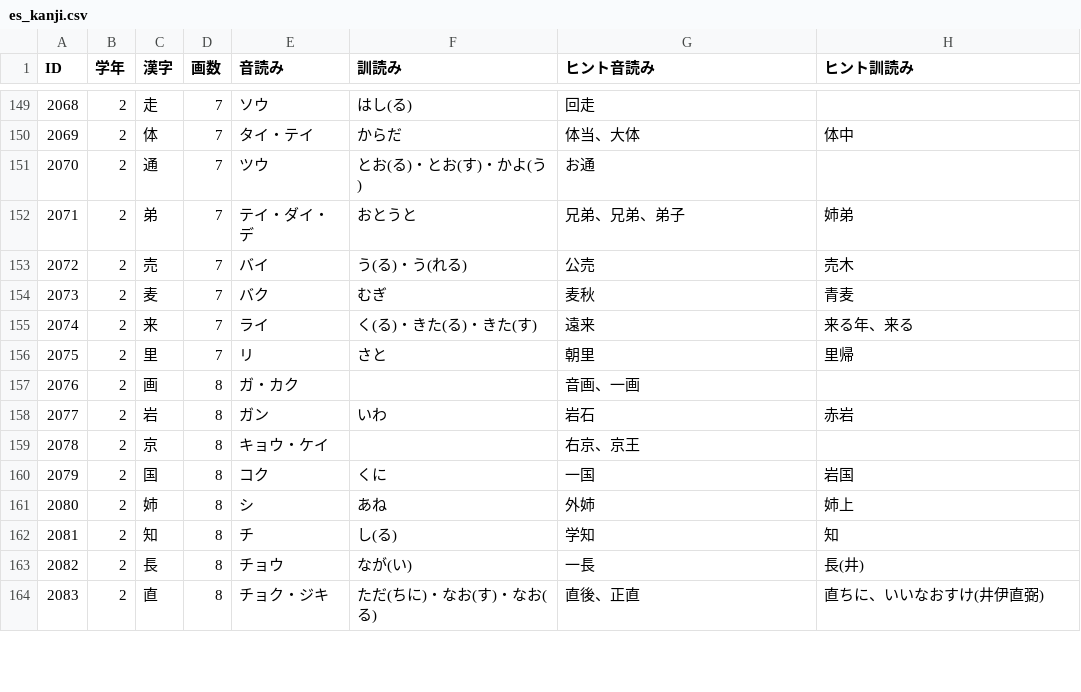
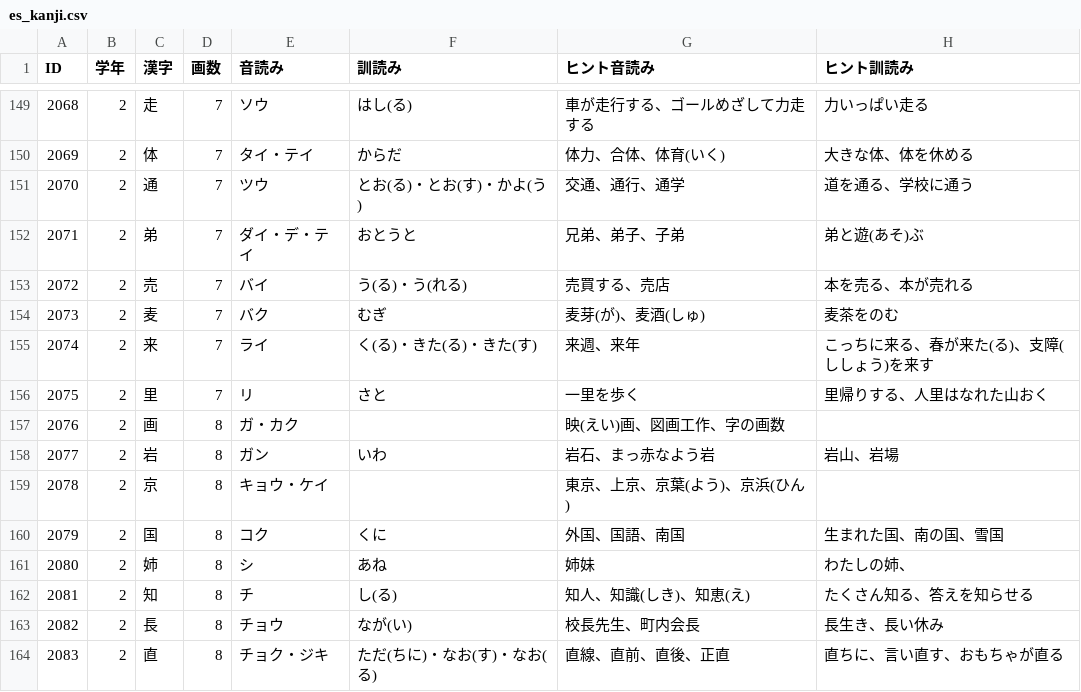
Before and after one commit to yasudajs/study, a CSV file: data/es_kanji.csv, drawn as a sheet; only a part is shown, gaps mark what is left out; the diff covers the shown part only.

```diff
--- a/data/es_kanji.csv
+++ b/data/es_kanji.csv
@@ -149,16 +149,16 @@
-2068,2,走,7,ソウ,はし(る),回走,
-2069,2,体,7,タイ・テイ,からだ,体当、大体,体中
-2070,2,通,7,ツウ,とお(る)・とお(す)・かよ(う),お通,
-2071,2,弟,7,テイ・ダイ・デ,おとうと,兄弟、兄弟、弟子,姉弟
-2072,2,売,7,バイ,う(る)・う(れる),公売,売木
-2073,2,麦,7,バク,むぎ,麦秋,青麦
-2074,2,来,7,ライ,く(る)・きた(る)・きた(す),遠来,来る年、来る
-2075,2,里,7,リ,さと,朝里,里帰
-2076,2,画,8,ガ・カク,,音画、一画,
-2077,2,岩,8,ガン,いわ,岩石,赤岩
-2078,2,京,8,キョウ・ケイ,,右京、京王,
-2079,2,国,8,コク,くに,一国,岩国
-2080,2,姉,8,シ,あね,外姉,姉上
-2081,2,知,8,チ,し(る),学知,知
-2082,2,長,8,チョウ,なが(い),一長,長(井)
-2083,2,直,8,チョク・ジキ,ただ(ちに)・なお(す)・なお(る),直後、正直,直ちに、いいなおすけ(井伊直弼)
+2068,2,走,7,ソウ,はし(る),車が走行する、ゴールめざして力走する,力いっぱい走る
+2069,2,体,7,タイ・テイ,からだ,体力、合体、体育(いく),大きな体、体を休める
+2070,2,通,7,ツウ,とお(る)・とお(す)・かよ(う),交通、通行、通学,道を通る、学校に通う
+2071,2,弟,7,ダイ・デ・テイ,おとうと,兄弟、弟子、子弟,弟と遊(あそ)ぶ
+2072,2,売,7,バイ,う(る)・う(れる),売買する、売店,本を売る、本が売れる
+2073,2,麦,7,バク,むぎ,麦芽(が)、麦酒(しゅ),麦茶をのむ
+2074,2,来,7,ライ,く(る)・きた(る)・きた(す),来週、来年,こっちに来る、春が来た(る)、支障(ししょう)を来す
+2075,2,里,7,リ,さと,一里を歩く,里帰りする、人里はなれた山おく
+2076,2,画,8,ガ・カク,,映(えい)画、図画工作、字の画数,
+2077,2,岩,8,ガン,いわ,岩石、まっ赤なよう岩,岩山、岩場
+2078,2,京,8,キョウ・ケイ,,東京、上京、京葉(よう)、京浜(ひん),
+2079,2,国,8,コク,くに,外国、国語、南国,生まれた国、南の国、雪国
+2080,2,姉,8,シ,あね,姉妹,わたしの姉、
+2081,2,知,8,チ,し(る),知人、知識(しき)、知恵(え),たくさん知る、答えを知らせる
+2082,2,長,8,チョウ,なが(い),校長先生、町内会長,長生き、長い休み
+2083,2,直,8,チョク・ジキ,ただ(ちに)・なお(す)・なお(る),直線、直前、直後、正直,直ちに、言い直す、おもちゃが直る
```
Also changed, not shown: 62 edited cells elsewhere in this file.
